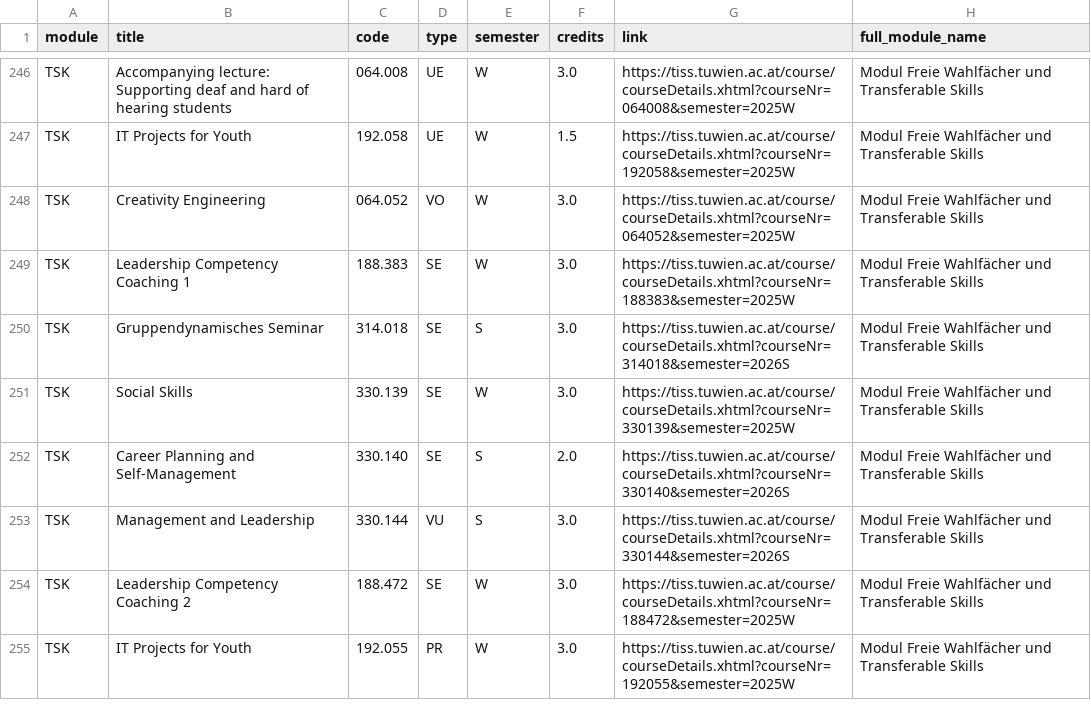
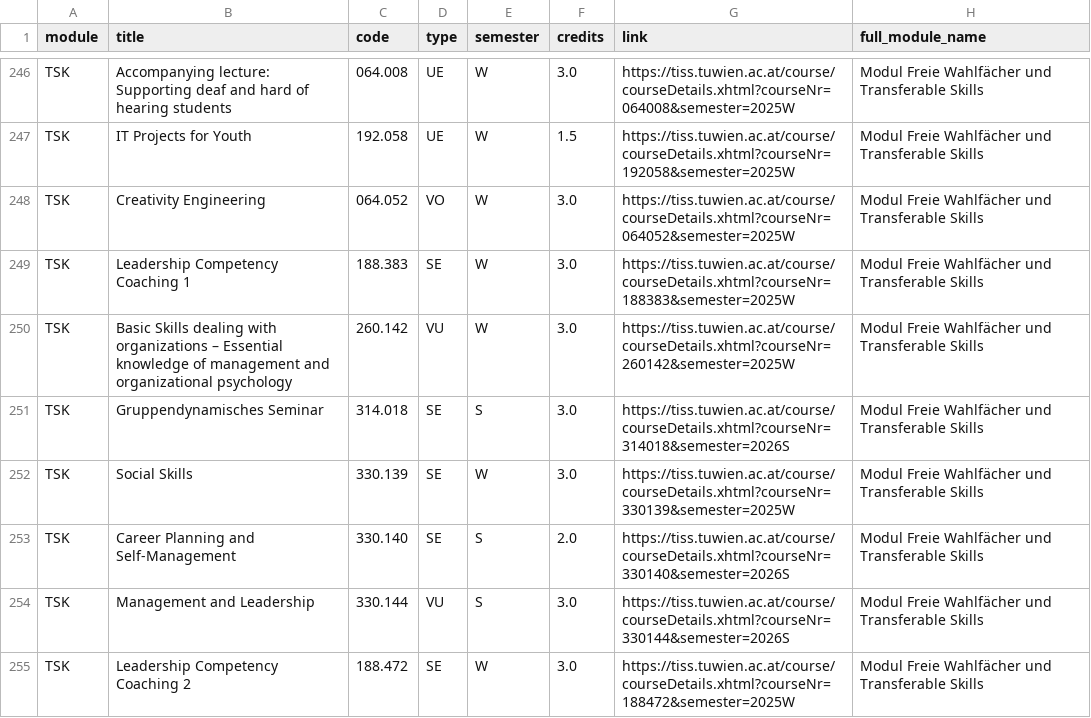
Before and after one commit to Emile-Jn/curriculum-planner, a TSV file: public/curriculum.tsv, drawn as a sheet; only a part is shown, gaps mark what is left out; the shorter side is filled out with more unchanged rows; the diff names each change by its address in the sheet, - before the commit and + after, or states it on an @@ line.

```diff
--- a/public/curriculum.tsv
+++ b/public/curriculum.tsv
+row 250: TSK | Basic Skills dealing with organizations – Essential knowledge of management and organizational psychology | 260.142 | VU | W | 3.0 | https://tiss.tuwien.ac.at/course/courseDetails.xhtml?courseNr=260142&semester=2025W | Modul Freie Wahlfächer und Transferable Skills
```
